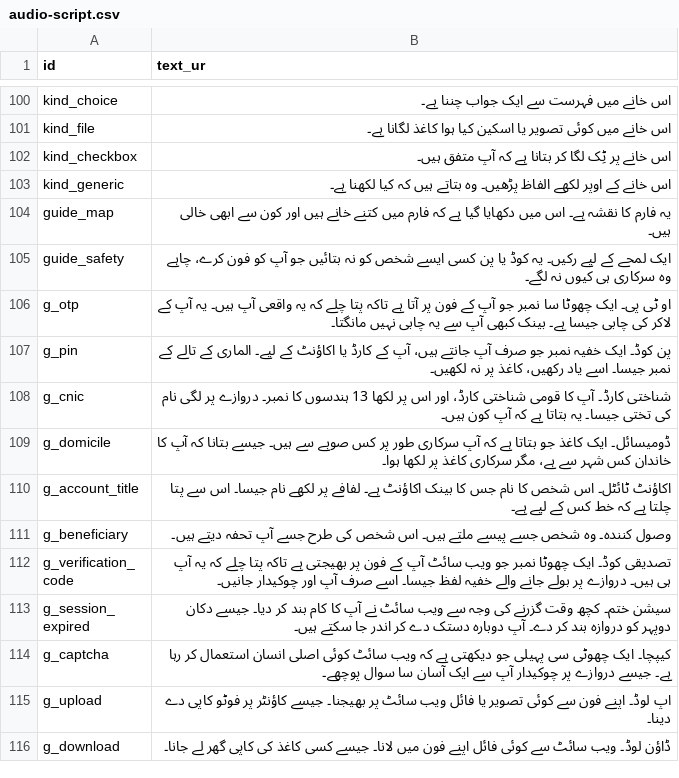
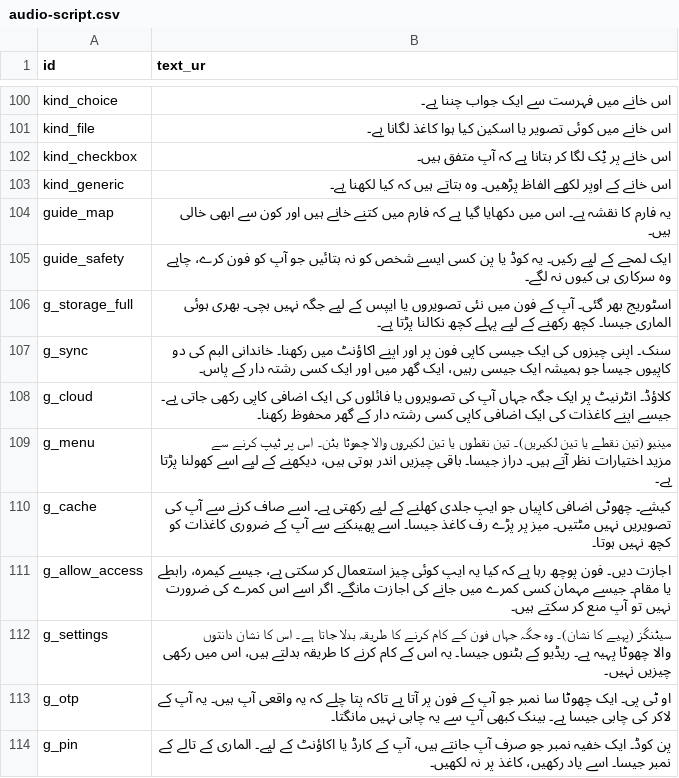
Before and after one commit to SAWERA-11/cache_me_if_u_can_b4b, a CSV file: cache_me_if_u_can_b4b/content/audio-script.csv, drawn as a sheet; only a part is shown, gaps mark what is left out; the shorter side is filled out with more unchanged rows; the diff names each change by its address in the sheet, - before the commit and + after, or states it on an @@ line.

```diff
--- a/cache_me_if_u_can_b4b/content/audio-script.csv
+++ b/cache_me_if_u_can_b4b/content/audio-script.csv
+row 106: g_storage_full | اسٹوریج بھر گئی۔ آپ کے فون میں نئی تصویروں یا ایپس کے لیے جگہ نہیں بچی۔ بھری ہوئی الماری جیسا۔ کچھ رکھنے کے لیے پہلے کچھ نکالنا پڑتا ہے۔
+row 107: g_sync | سنک۔ اپنی چیزوں کی ایک جیسی کاپی فون پر اور اپنے اکاؤنٹ میں رکھنا۔ خاندانی البم کی دو کاپیوں جیسا جو ہمیشہ ایک جیسی رہیں، ایک گھر میں اور ایک کسی رشتہ دار کے پاس۔
+row 108: g_cloud | کلاؤڈ۔ انٹرنیٹ پر ایک جگہ جہاں آپ کی تصویروں یا فائلوں کی ایک اضافی کاپی رکھی جاتی ہے۔ جیسے اپنے کاغذات کی ایک اضافی کاپی کسی رشتہ دار کے گھر محفوظ رکھنا۔
+row 109: g_menu | مینیو (تین نقطے یا تین لکیریں)۔ تین نقطوں یا تین لکیروں والا چھوٹا بٹن۔ اس پر ٹیپ کرنے سے مزید اختیارات نظر آتے ہیں۔ دراز جیسا۔ باقی چیزیں اندر ہوتی ہیں، دیکھنے کے لیے اسے کھولنا پڑتا ہے۔
+row 110: g_cache | کیشے۔ چھوٹی اضافی کاپیاں جو ایپ جلدی کھلنے کے لیے رکھتی ہے۔ اسے صاف کرنے سے آپ کی تصویریں نہیں مٹتیں۔ میز پر پڑے رف کاغذ جیسا۔ اسے پھینکنے سے آپ کے ضروری کاغذات کو کچھ نہیں ہوتا۔
+row 111: g_allow_access | اجازت دیں۔ فون پوچھ رہا ہے کہ کیا یہ ایپ کوئی چیز استعمال کر سکتی ہے، جیسے کیمرہ، رابطے یا مقام۔ جیسے مہمان کسی کمرے میں جانے کی اجازت مانگے۔ اگر اسے اس کمرے کی ضرورت نہیں تو آپ منع کر سکتے ہیں۔
+row 112: g_settings | سیٹنگز (پہیے کا نشان)۔ وہ جگہ جہاں فون کے کام کرنے کا طریقہ بدلا جاتا ہے۔ اس کا نشان دانتوں والا چھوٹا پہیہ ہے۔ ریڈیو کے بٹنوں جیسا۔ یہ اس کے کام کرنے کا طریقہ بدلتے ہیں، اس میں رکھی چیزیں نہیں۔
```
Also changed, not shown: 14 other files.
